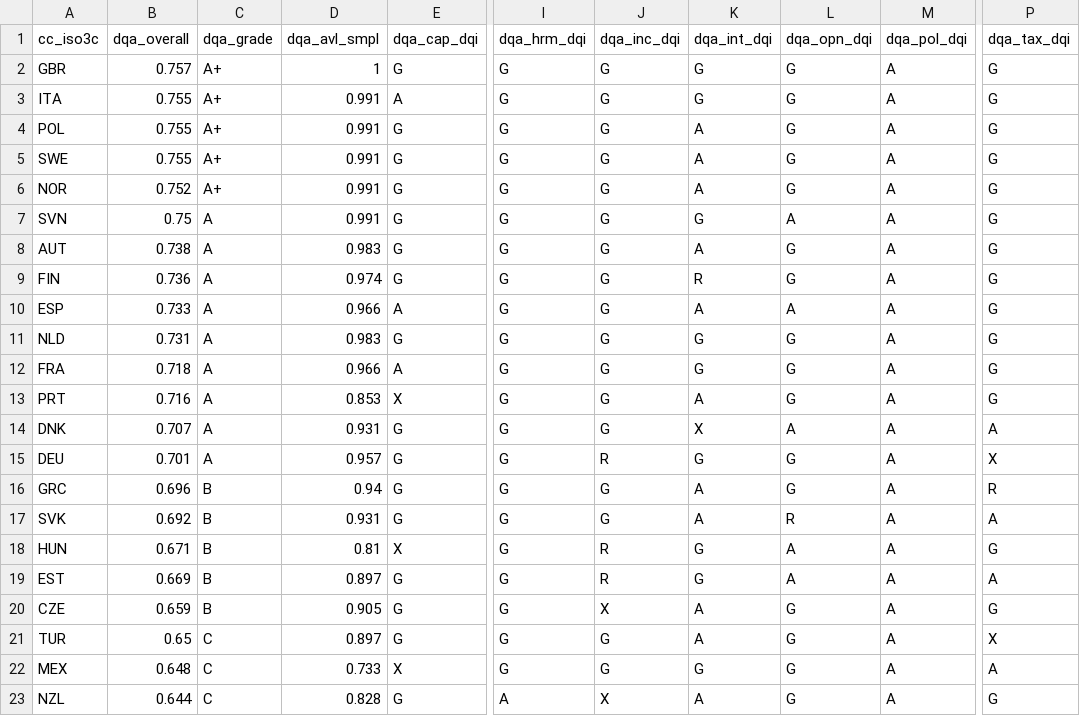
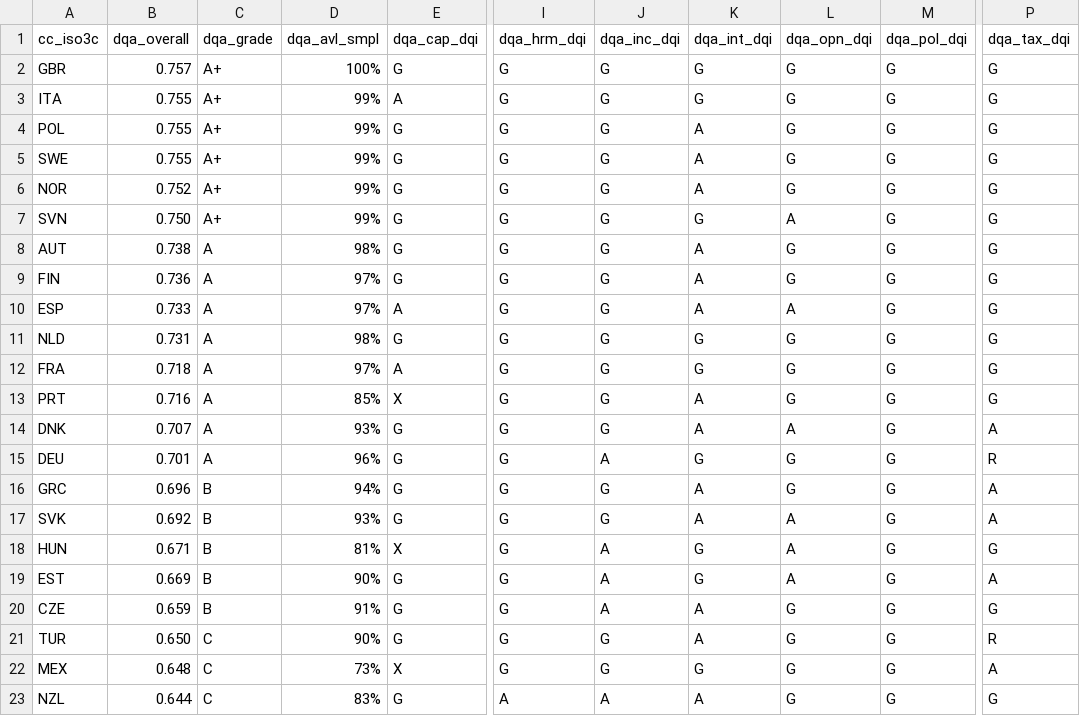
Before and after one commit to incise-project/incise2019-techreport, a CSV file: tables/table_2-8-c.csv, drawn as a sheet; only a part is shown, gaps mark what is left out; the diff covers the shown part only; the diff names each change by its address in the sheet, - before the commit and + after, or states it on an @@ line.

Commit message:
Update tables

```diff
--- a/tables/table_2-8-c.csv
+++ b/tables/table_2-8-c.csv
-D2 (dqa_avl_smpl): 1
+D2 (dqa_avl_smpl): 100%
-M2:M23 (dqa_pol_dqi): A
+M2:M23 (dqa_pol_dqi): G
-D3:D7 (dqa_avl_smpl): 0.991
+D3:D7 (dqa_avl_smpl): 99%
-B7 (dqa_overall): 0.75
+B7 (dqa_overall): 0.750
-C7 (dqa_grade): A
+C7 (dqa_grade): A+
-D8 (dqa_avl_smpl): 0.983
+D8 (dqa_avl_smpl): 98%
-D9 (dqa_avl_smpl): 0.974
+D9 (dqa_avl_smpl): 97%
-K9 (dqa_int_dqi): R
+K9 (dqa_int_dqi): A
-D10 (dqa_avl_smpl): 0.966
+D10 (dqa_avl_smpl): 97%
-D11 (dqa_avl_smpl): 0.983
+D11 (dqa_avl_smpl): 98%
-D12 (dqa_avl_smpl): 0.966
+D12 (dqa_avl_smpl): 97%
-D13 (dqa_avl_smpl): 0.853
+D13 (dqa_avl_smpl): 85%
-D14 (dqa_avl_smpl): 0.931
+D14 (dqa_avl_smpl): 93%
-K14 (dqa_int_dqi): X
+K14 (dqa_int_dqi): A
-D15 (dqa_avl_smpl): 0.957
+D15 (dqa_avl_smpl): 96%
-J15 (dqa_inc_dqi): R
+J15 (dqa_inc_dqi): A
-P15 (dqa_tax_dqi): X
+P15 (dqa_tax_dqi): R
-D16 (dqa_avl_smpl): 0.94
+D16 (dqa_avl_smpl): 94%
-P16 (dqa_tax_dqi): R
+P16 (dqa_tax_dqi): A
-D17 (dqa_avl_smpl): 0.931
+D17 (dqa_avl_smpl): 93%
-L17 (dqa_opn_dqi): R
+L17 (dqa_opn_dqi): A
-D18 (dqa_avl_smpl): 0.81
+D18 (dqa_avl_smpl): 81%
-J18:J19 (dqa_inc_dqi): R
+J18:J19 (dqa_inc_dqi): A
-D19 (dqa_avl_smpl): 0.897
+D19 (dqa_avl_smpl): 90%
-D20 (dqa_avl_smpl): 0.905
+D20 (dqa_avl_smpl): 91%
-J20 (dqa_inc_dqi): X
+J20 (dqa_inc_dqi): A
-B21 (dqa_overall): 0.65
+B21 (dqa_overall): 0.650
-D21 (dqa_avl_smpl): 0.897
+D21 (dqa_avl_smpl): 90%
-P21 (dqa_tax_dqi): X
+P21 (dqa_tax_dqi): R
-D22 (dqa_avl_smpl): 0.733
+D22 (dqa_avl_smpl): 73%
-D23 (dqa_avl_smpl): 0.828
+D23 (dqa_avl_smpl): 83%
-J23 (dqa_inc_dqi): X
+J23 (dqa_inc_dqi): A
```
Also changed, not shown: 58 edited cells elsewhere in this file, 1 other file.
